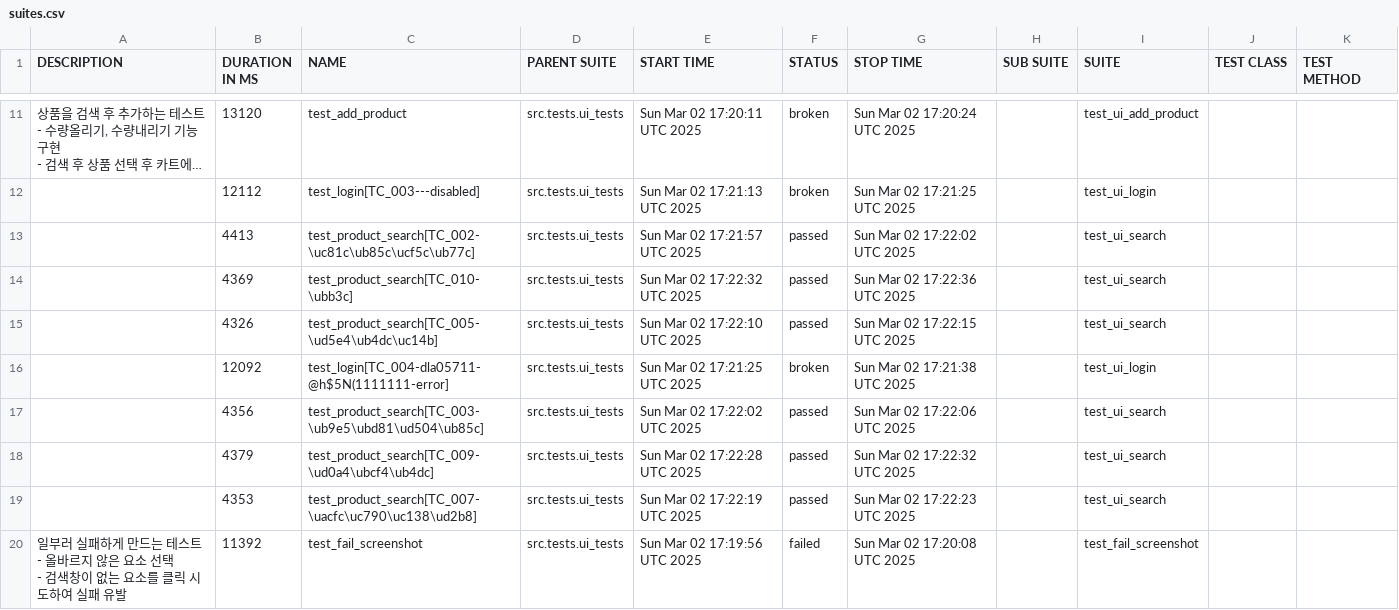
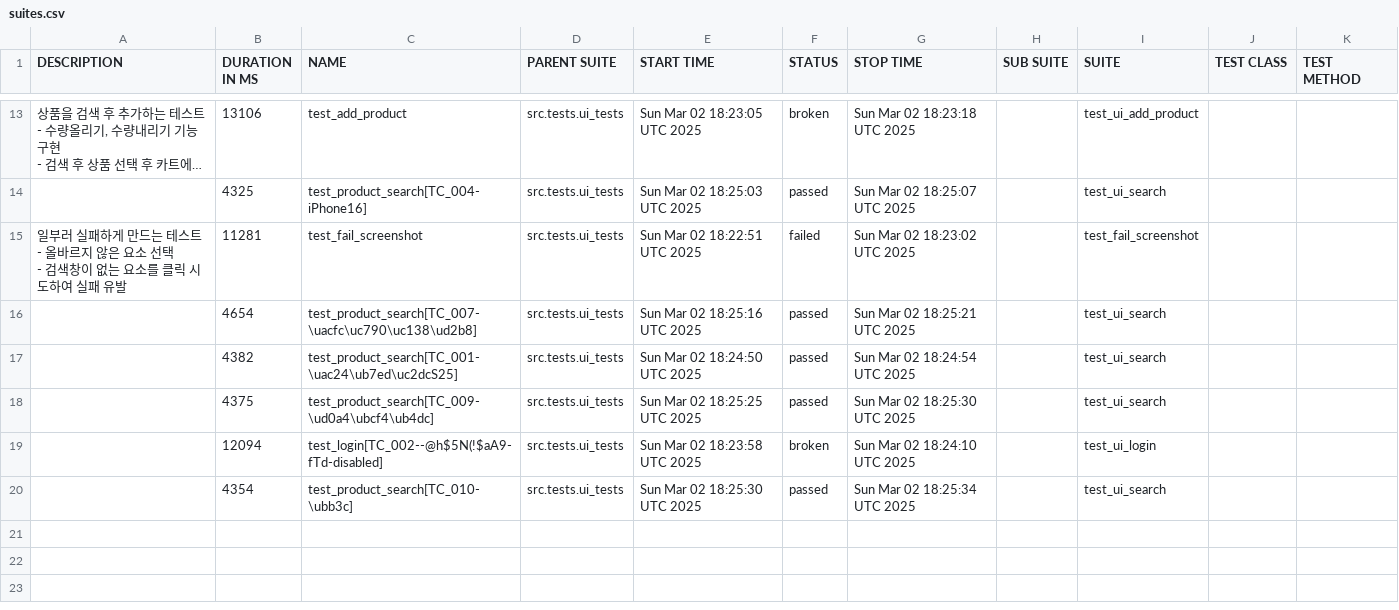
Before and after one commit to yoplekiller/QATEST, a CSV file: data/suites.csv, drawn as a sheet; only a part is shown, gaps mark what is left out; long unchanged cells end in …; removed rows and columns are numbered as before the commit, all else as after; ↵ is a line break in a cell; the diff covers the shown part only; the diff names each change by its address in the sheet, - before the commit and + after, or states it on an @@ line.

```diff
--- a/data/suites.csv
+++ b/data/suites.csv
-B13 (DURATION IN MS): 13120
+B13 (DURATION IN MS): 13106
-E13 (START TIME): Sun Mar 02 17:20:11 UTC 2025
+E13 (START TIME): Sun Mar 02 18:23:05 UTC 2025
-G13 (STOP TIME): Sun Mar 02 17:20:24 UTC 2025
+G13 (STOP TIME): Sun Mar 02 18:23:18 UTC 2025
-row 12:  | 12112 | test_login[TC_003---disabled] | src.tests.ui_tests | Sun Mar 02 17:21:13 UTC 2025 | broken | Sun Mar 02 17:21:25 UTC 2025 |  | test_ui_login
-row 13:  | 4413 | test_product_search[TC_002-\uc81c\ub85c\ucf5c\ub77c] | src.tests.ui_tests | Sun Mar 02 17:21:57 UTC 2025 | passed | Sun Mar 02 17:22:02 UTC 2025 |  | test_ui_search
-B14 (DURATION IN MS): 4369
+B14 (DURATION IN MS): 4325
-C14 (NAME): test_product_search[TC_010-\ubb3c]
+C14 (NAME): test_product_search[TC_004-iPhone16]
-E14 (START TIME): Sun Mar 02 17:22:32 UTC 2025
+E14 (START TIME): Sun Mar 02 18:25:03 UTC 2025
-G14 (STOP TIME): Sun Mar 02 17:22:36 UTC 2025
+G14 (STOP TIME): Sun Mar 02 18:25:07 UTC 2025
+row 15: 일부러 실패하게 만드는 테스트 ↵ - 올바르지 않은 요소 선택 ↵ - 검색창이 없는 요소를 클릭 시도하여 실패 유발 | 11281 | test_fail_screenshot | src.tests.ui_tests | Sun Mar 02 18:22:51 UTC 2025 | failed | Sun Mar 02 18:23:02 UTC 2025 |  | test_fail_screenshot
-B16 (DURATION IN MS): 4326
+B16 (DURATION IN MS): 4654
-C16 (NAME): test_product_search[TC_005-\ud5e4\ub4dc\uc14b]
+C16 (NAME): test_product_search[TC_007-\uacfc\uc790\uc138\ud2b8]
-E16 (START TIME): Sun Mar 02 17:22:10 UTC 2025
+E16 (START TIME): Sun Mar 02 18:25:16 UTC 2025
-G16 (STOP TIME): Sun Mar 02 17:22:15 UTC 2025
+G16 (STOP TIME): Sun Mar 02 18:25:21 UTC 2025
-row 16:  | 12092 | test_login[TC_004-dla05711-@h$5N(1111111-error] | src.tests.ui_tests | Sun Mar 02 17:21:25 UTC 2025 | broken | Sun Mar 02 17:21:38 UTC 2025 |  | test_ui_login
-B17 (DURATION IN MS): 4356
+B17 (DURATION IN MS): 4382
-C17 (NAME): test_product_search[TC_003-\ub9e5\ubd81\ud504\ub85c]
+C17 (NAME): test_product_search[TC_001-\uac24\ub7ed\uc2dcS25]
-E17 (START TIME): Sun Mar 02 17:22:02 UTC 2025
+E17 (START TIME): Sun Mar 02 18:24:50 UTC 2025
-G17 (STOP TIME): Sun Mar 02 17:22:06 UTC 2025
+G17 (STOP TIME): Sun Mar 02 18:24:54 UTC 2025
-B18 (DURATION IN MS): 4379
+B18 (DURATION IN MS): 4375
-E18 (START TIME): Sun Mar 02 17:22:28 UTC 2025
+E18 (START TIME): Sun Mar 02 18:25:25 UTC 2025
-G18 (STOP TIME): Sun Mar 02 17:22:32 UTC 2025
+G18 (STOP TIME): Sun Mar 02 18:25:30 UTC 2025
+row 19:  | 12094 | test_login[TC_002--@h$5N(!$aA9-fTd-disabled] | src.tests.ui_tests | Sun Mar 02 18:23:58 UTC 2025 | broken | Sun Mar 02 18:24:10 UTC 2025 |  | test_ui_login
-B20 (DURATION IN MS): 4353
+B20 (DURATION IN MS): 4354
-C20 (NAME): test_product_search[TC_007-\uacfc\uc790\uc138\ud2b8]
+C20 (NAME): test_product_search[TC_010-\ubb3c]
-E20 (START TIME): Sun Mar 02 17:22:19 UTC 2025
+E20 (START TIME): Sun Mar 02 18:25:30 UTC 2025
-G20 (STOP TIME): Sun Mar 02 17:22:23 UTC 2025
+G20 (STOP TIME): Sun Mar 02 18:25:34 UTC 2025
-row 20: 일부러 실패하게 만드는 테스트 ↵ - 올바르지 않은 요소 선택 ↵ - 검색창이 없는 요소를 클릭 시도하여 실패 유발 | 11392 | test_fail_screenshot | src.tests.ui_tests | Sun Mar 02 17:19:56 UTC 2025 | failed | Sun Mar 02 17:20:08 UTC 2025 |  | test_fail_screenshot
```
Also changed, not shown: 4 added rows, 2 removed rows and 26 edited cells elsewhere in this file, data/behaviors.csv, 54 other files.
